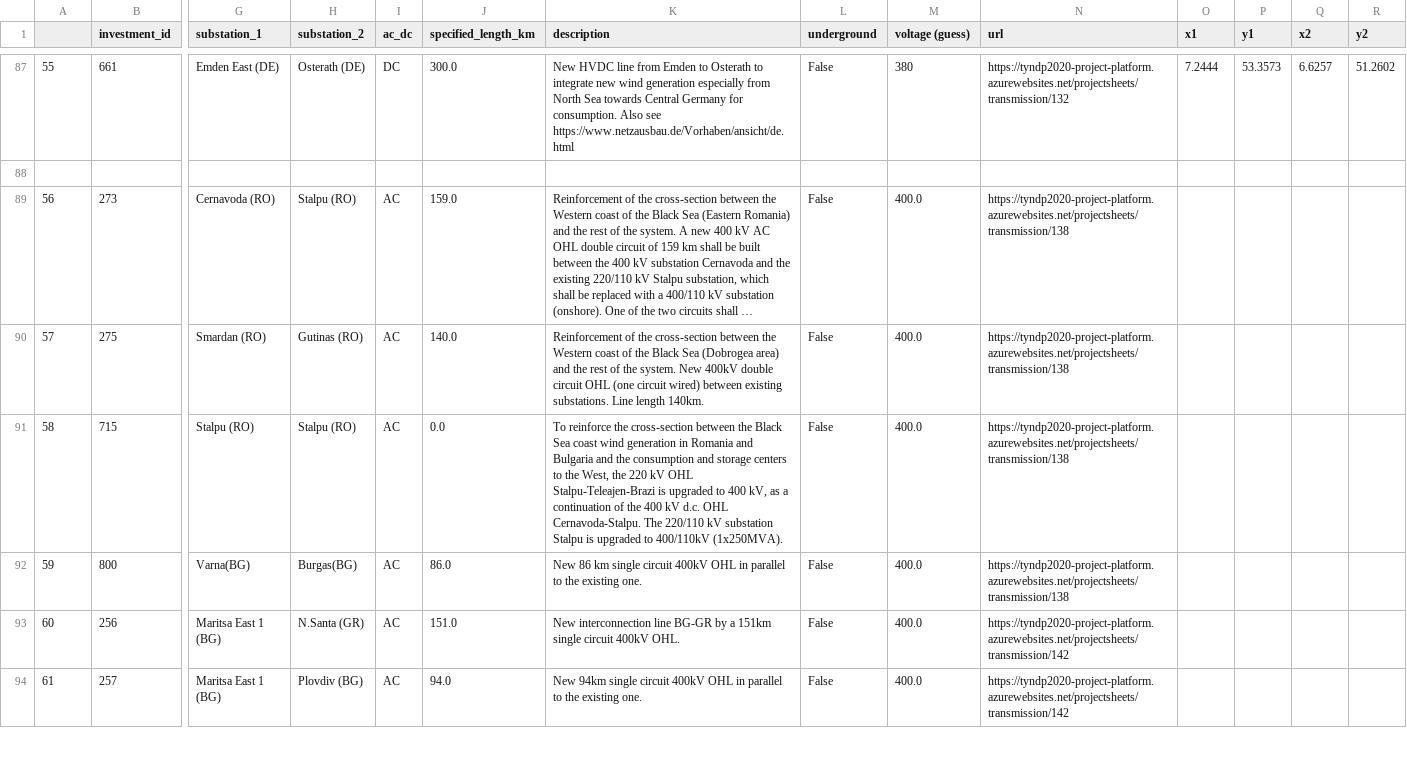
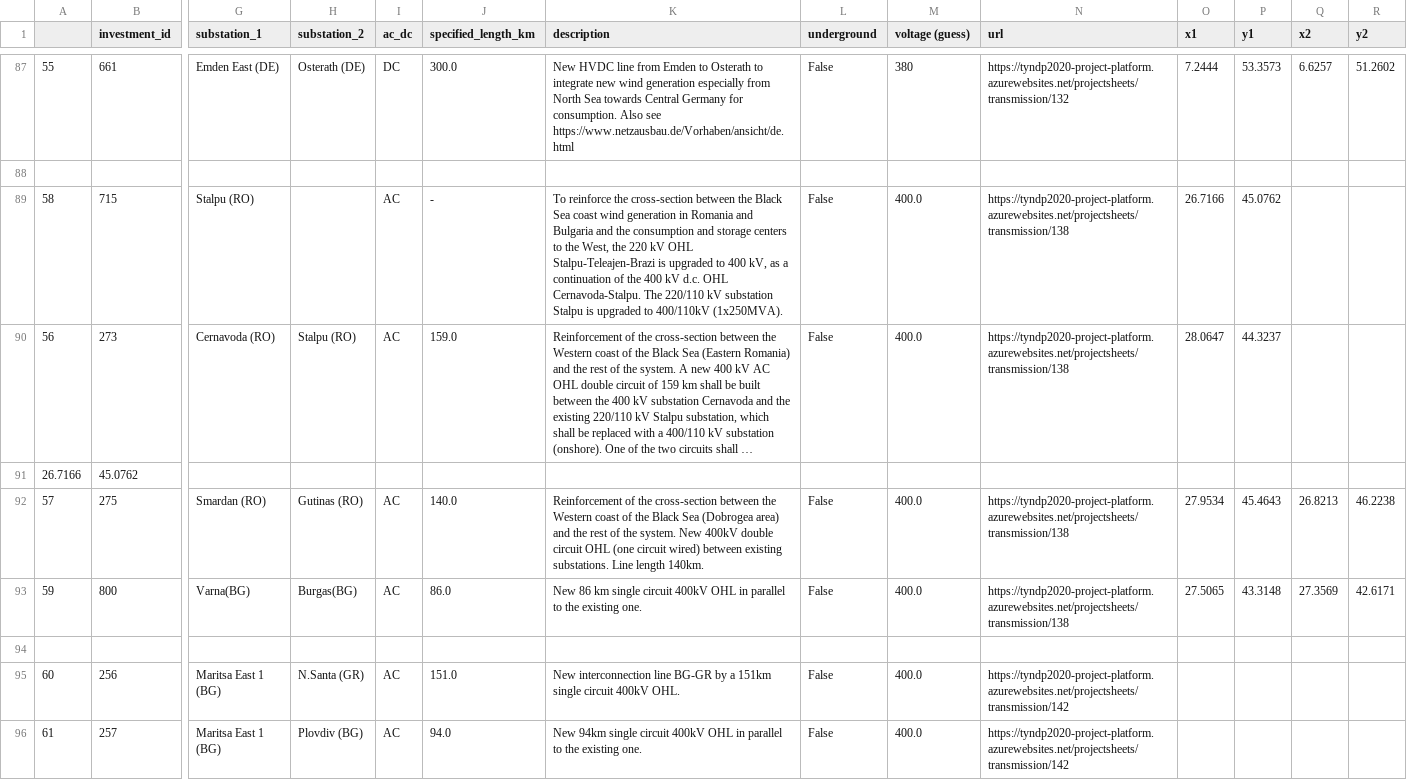
Before and after one commit to grecht/tyndp_to_pypsa, a CSV file: 2020/2020_curated.csv, drawn as a sheet; only a part is shown, gaps mark what is left out; long unchanged cells end in …; removed rows and columns are numbered as before the commit, all else as after; rows hold the shown columns only; the diff names each change by its address in the sheet, - before the commit and + after, or states it on an @@ line.

Commit message:
Add project 138

```diff
--- a/2020/2020_curated.csv
+++ b/2020/2020_curated.csv
+row 89: 58 | 715 | Stalpu (RO) |  | AC | - | To reinforce the cross-section between the Black Sea coast wind generation in Romania and Bulgaria and the consumption and storage centers to the West, the 220 kV OHL Stalpu-Teleajen-Brazi is upgraded to 400 kV, as a continuation of the 400 kV d.c. OHL Cernavoda-Stalpu. The 220/110 kV substation Stalpu is upgraded to 400/110kV (1x250MVA). | False | 400.0 | https://tyndp2020-project-platform.azurewebsites.net/projectsheets/transmission/138 | 26.7166 | 45.0762
-O90 (x1): (empty)
+O90 (x1): 28.0647
-P90 (y1): (empty)
+P90 (y1): 44.3237
+row 91: 26.7166 | 45.0762
-O92 (x1): (empty)
+O92 (x1): 27.9534
-P92 (y1): (empty)
+P92 (y1): 45.4643
-Q92 (x2): (empty)
+Q92 (x2): 26.8213
-R92 (y2): (empty)
+R92 (y2): 46.2238
-row 91: 58 | 715 | Stalpu (RO) | Stalpu (RO) | AC | 0.0 | To reinforce the cross-section between the Black Sea coast wind generation in Romania and Bulgaria and the consumption and storage centers to the West, the 220 kV OHL Stalpu-Teleajen-Brazi is upgraded to 400 kV, as a continuation of the 400 kV d.c. OHL Cernavoda-Stalpu. The 220/110 kV substation Stalpu is upgraded to 400/110kV (1x250MVA). | False | 400.0 | https://tyndp2020-project-platform.azurewebsites.net/projectsheets/transmission/138
-O93 (x1): (empty)
+O93 (x1): 27.5065
-P93 (y1): (empty)
+P93 (y1): 43.3148
-Q93 (x2): (empty)
+Q93 (x2): 27.3569
-R93 (y2): (empty)
+R93 (y2): 42.6171
+row 94: (empty)
```
